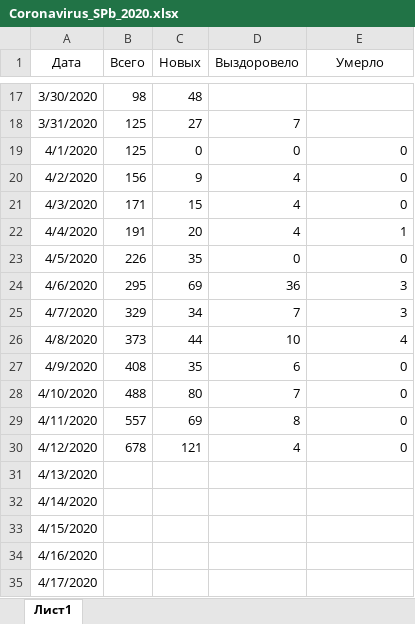
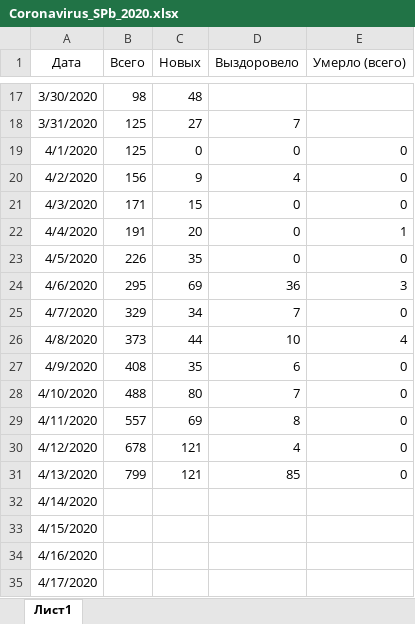
Before and after one commit to shmikes/CoronaVirus, an Excel workbook: Coronavirus_SPb_2020.xlsx, sheet Лист1, drawn as a sheet; only a part is shown, gaps mark what is left out; values as stored, in another font and other column widths than the file's, no borders; charts and pictures and table styles not drawn; the diff names each change by its address in the sheet, - before the commit and + after, or states it on an @@ line.

Commit message:
Обновление данных

```diff
--- a/Coronavirus_SPb_2020.xlsx (sheet Лист1)
+++ b/Coronavirus_SPb_2020.xlsx (sheet Лист1)
-E1: Умерло
+E1: Умерло (всего)
-D21:D22 (Выздоровело): 4
+D21:D22 (Выздоровело): 0
-E25 (Умерло (всего)): 3
+E25 (Умерло (всего)): 0
-B31 (Всего): (empty)
+B31 (Всего): 799
-C31 (Новых): (empty)
+C31 (Новых): 121
-D31 (Выздоровело): (empty)
+D31 (Выздоровело): 85
-E31 (Умерло (всего)): (empty)
+E31 (Умерло (всего)): 0
```
Also changed, not shown: charts or pictures.
